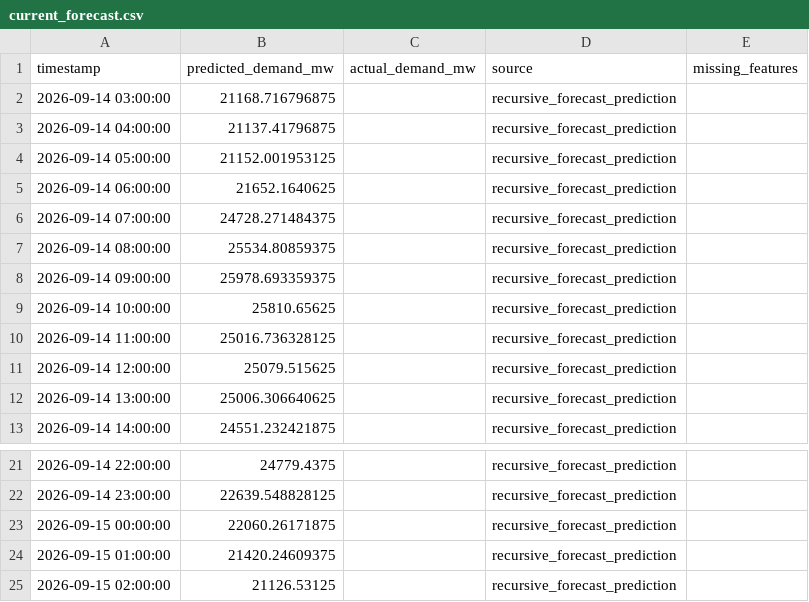
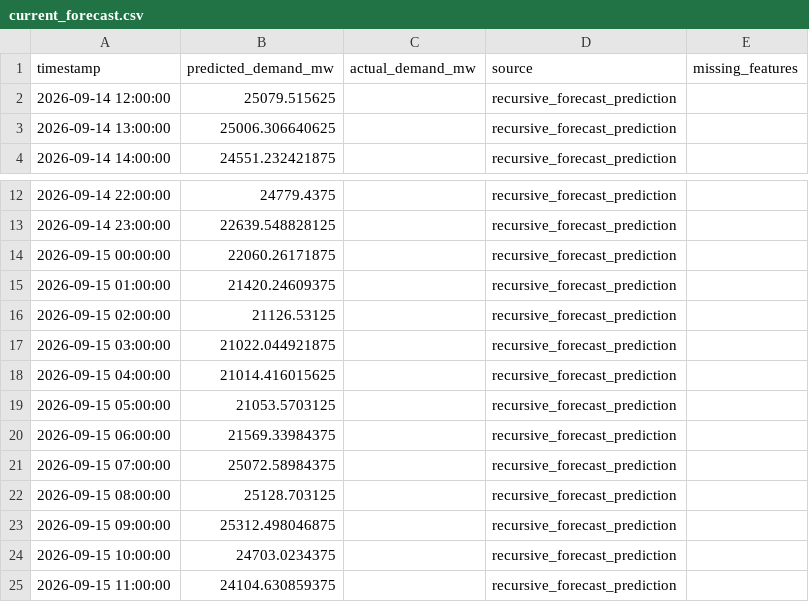
Before and after one commit to Thilokya03/Smart-Grid-Forecaster-Predictive-Modeling-of-Hourly-National-Grid-Power-Load-, a CSV file: artifacts/fast_predictions/current_forecast.csv, drawn as a sheet; only a part is shown, gaps mark what is left out; removed rows and columns are numbered as before the commit, all else as after; the diff names each change by its address in the sheet, - before the commit and + after, or states it on an @@ line.

```diff
--- a/artifacts/fast_predictions/current_forecast.csv
+++ b/artifacts/fast_predictions/current_forecast.csv
-row 2: 2026-09-14 03:00:00 | 21168.716796875 |  | recursive_forecast_prediction
-row 3: 2026-09-14 04:00:00 | 21137.41796875 |  | recursive_forecast_prediction
-row 4: 2026-09-14 05:00:00 | 21152.001953125 |  | recursive_forecast_prediction
-row 5: 2026-09-14 06:00:00 | 21652.1640625 |  | recursive_forecast_prediction
-row 6: 2026-09-14 07:00:00 | 24728.271484375 |  | recursive_forecast_prediction
-row 7: 2026-09-14 08:00:00 | 25534.80859375 |  | recursive_forecast_prediction
-row 8: 2026-09-14 09:00:00 | 25978.693359375 |  | recursive_forecast_prediction
-row 9: 2026-09-14 10:00:00 | 25810.65625 |  | recursive_forecast_prediction
-row 10: 2026-09-14 11:00:00 | 25016.736328125 |  | recursive_forecast_prediction
+row 17: 2026-09-15 03:00:00 | 21022.044921875 |  | recursive_forecast_prediction
+row 18: 2026-09-15 04:00:00 | 21014.416015625 |  | recursive_forecast_prediction
+row 19: 2026-09-15 05:00:00 | 21053.5703125 |  | recursive_forecast_prediction
+row 20: 2026-09-15 06:00:00 | 21569.33984375 |  | recursive_forecast_prediction
+row 21: 2026-09-15 07:00:00 | 25072.58984375 |  | recursive_forecast_prediction
+row 22: 2026-09-15 08:00:00 | 25128.703125 |  | recursive_forecast_prediction
+row 23: 2026-09-15 09:00:00 | 25312.498046875 |  | recursive_forecast_prediction
+row 24: 2026-09-15 10:00:00 | 24703.0234375 |  | recursive_forecast_prediction
+row 25: 2026-09-15 11:00:00 | 24104.630859375 |  | recursive_forecast_prediction
```
Also changed, not shown: artifacts/fast_predictions/detailed_weighted_24h_forecast.csv, artifacts/fast_predictions/fast_forecast_168h.csv, 15 other files.
